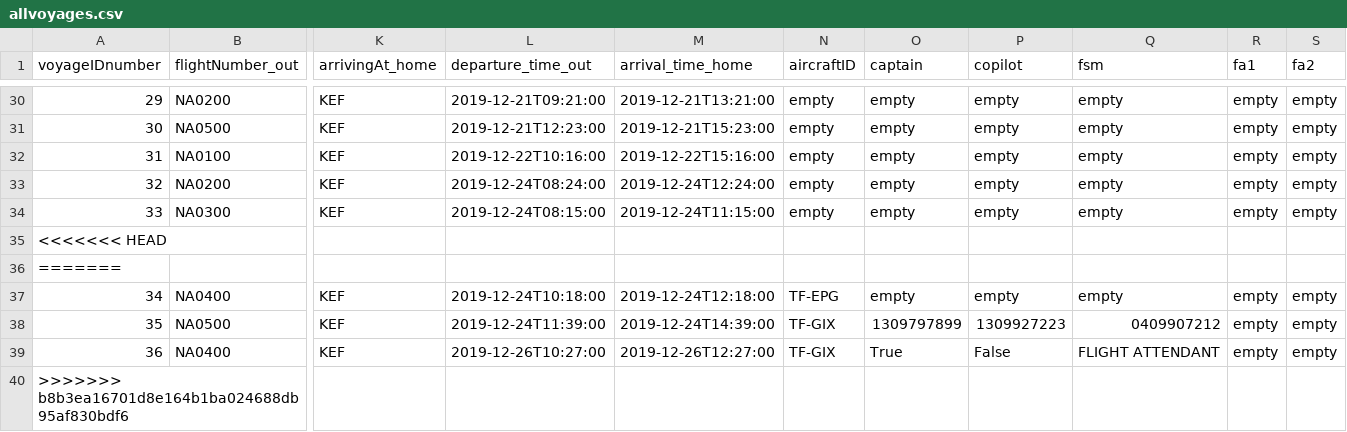
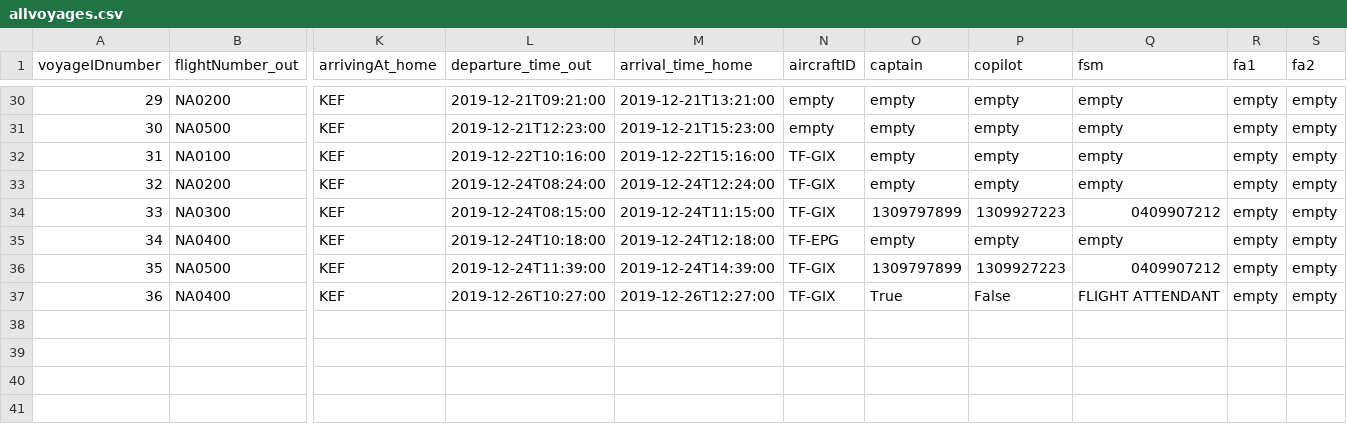
Before and after one commit to helenaj18/Dagb-k, a CSV file: NaNair/UPDATEDSTUDENTDATA/allvoyages.csv, drawn as a sheet; only a part is shown, gaps mark what is left out; rows hold the shown columns only; the diff names each change by its address in the sheet, - before the commit and + after, or states it on an @@ line.

```diff
--- a/NaNair/UPDATEDSTUDENTDATA/allvoyages.csv
+++ b/NaNair/UPDATEDSTUDENTDATA/allvoyages.csv
-N32:N34 (aircraftID): empty
+N32:N34 (aircraftID): TF-GIX
-O34 (captain): empty
+O34 (captain): 1309797899
-P34 (copilot): empty
+P34 (copilot): 1309927223
-Q34 (fsm): empty
+Q34 (fsm): 0409907212
-row 35: <<<<<<< HEAD
-row 36: =======
-row 40: >>>>>>> b8b3ea16701d8e164b1ba024688db95af830bdf6
```
Also changed, not shown: 3 other files.
